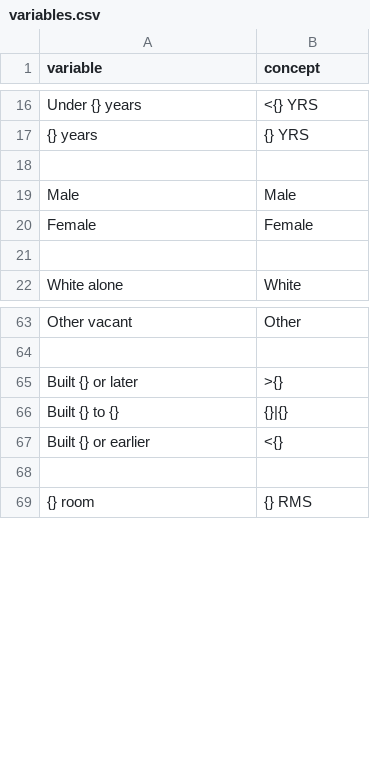
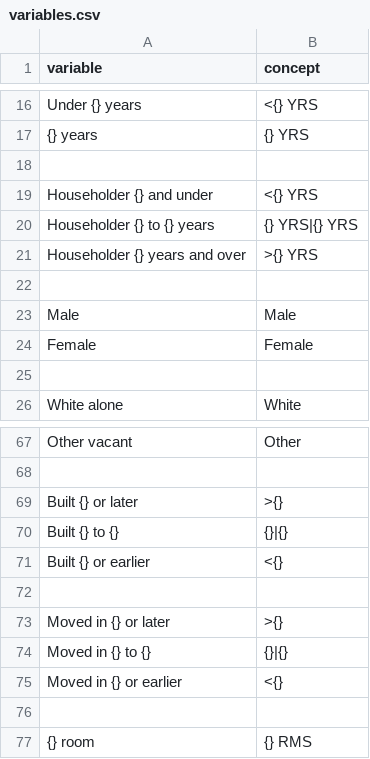
Before and after one commit to JackKirbyCook82/uscensus, a CSV file: variables.csv, drawn as a sheet; only a part is shown, gaps mark what is left out; the diff names each change by its address in the sheet, - before the commit and + after, or states it on an @@ line.

```diff
--- a/variables.csv
+++ b/variables.csv
+row 19: Householder {} and under | <{} YRS
+row 20: Householder {} to {} years | {} YRS|{} YRS
+row 21: Householder {} years and over | >{} YRS
+row 22: (empty)
+row 72: (empty)
+row 73: Moved in {} or later | >{}
+row 74: Moved in {} to {} | {}|{}
+row 75: Moved in {} or earlier | <{}
```
Also changed, not shown: specs.csv, webtables.csv, 3 other files.
